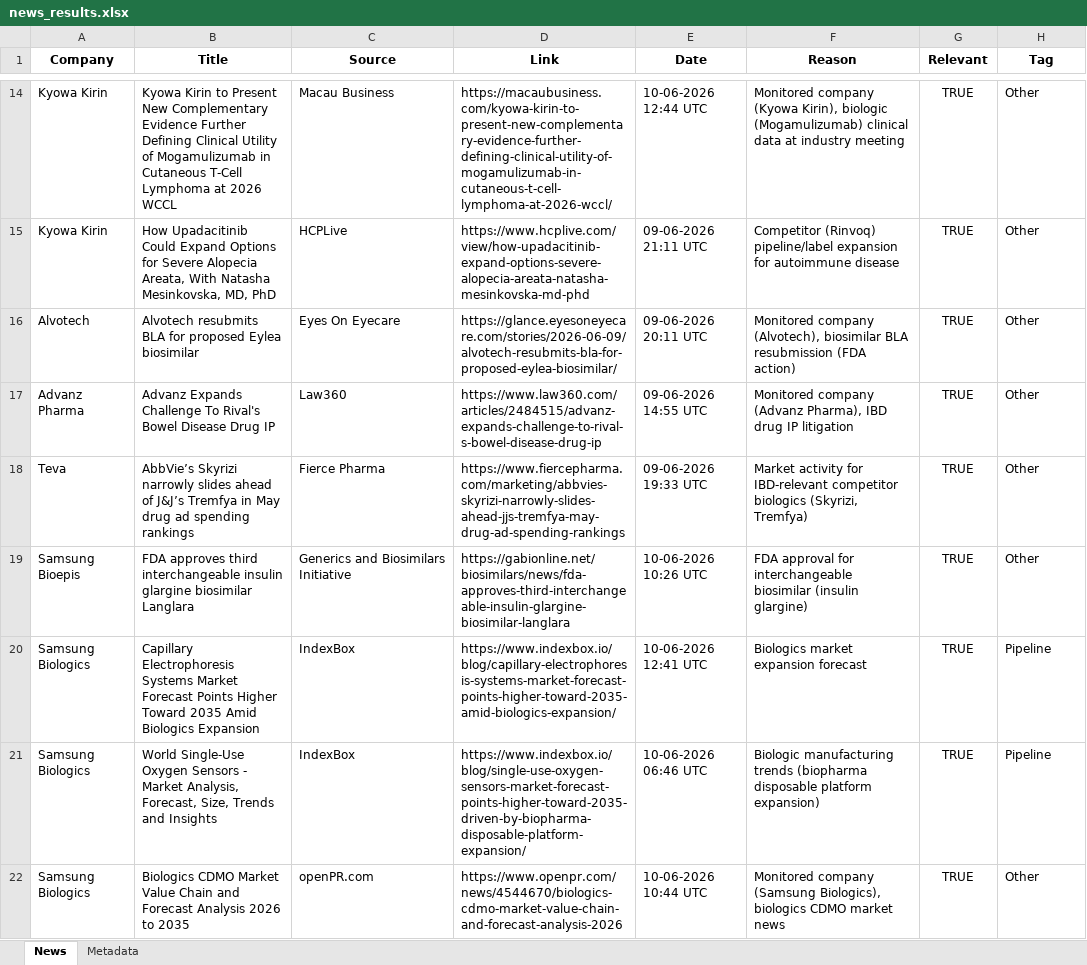
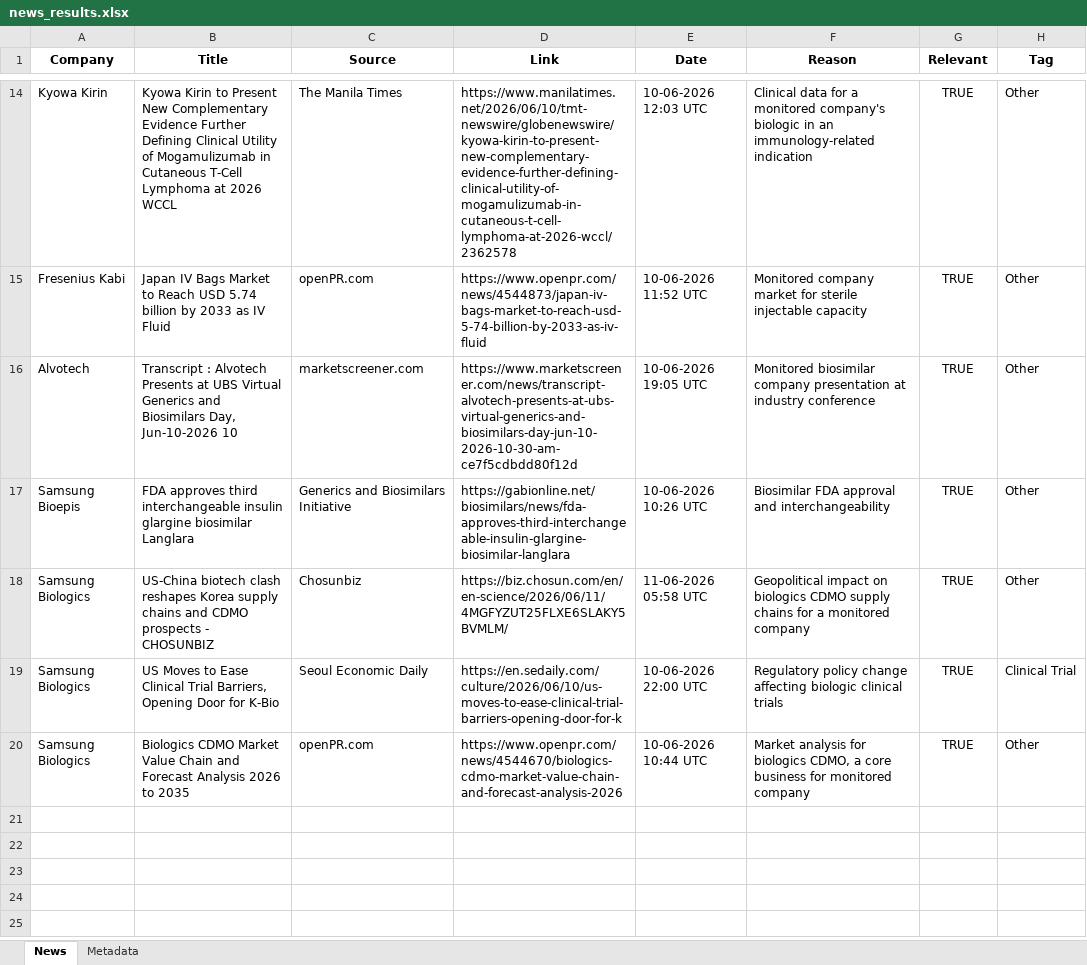
Before and after one commit to synapseKrishna/Ved, an Excel workbook: news_results.xlsx, sheet News, drawn as a sheet; only a part is shown, gaps mark what is left out; values as stored, in another font and other column widths than the file's, no borders; removed rows and columns are numbered as before the commit, all else as after; the diff covers the shown part only; the diff names each change by its address in the sheet, - before the commit and + after, or states it on an @@ line.

```diff
--- a/news_results.xlsx (sheet News)
+++ b/news_results.xlsx (sheet News)
-C14 (Source): Macau Business
+C14 (Source): The Manila Times
-D14 (Link): https://macaubusiness.com/kyowa-kirin-to-present-new-complementary-evidence-further-defining-clinical-utility-of-mogamulizumab-in-cutaneous-t-cell-lymphoma-at-2026-wccl/
+D14 (Link): https://www.manilatimes.net/2026/06/10/tmt-newswire/globenewswire/kyowa-kirin-to-present-new-complementary-evidence-further-defining-clinical-utility-of-mogamulizumab-in-cutaneous-t-cell-lymphoma-at-2026-wccl/2362578
-E14 (Date): 10-06-2026 12:44 UTC
+E14 (Date): 10-06-2026 12:03 UTC
-F14 (Reason): Monitored company (Kyowa Kirin), biologic (Mogamulizumab) clinical data at industry meeting
+F14 (Reason): Clinical data for a monitored company's biologic in an immunology-related indication
-row 15: Kyowa Kirin | How Upadacitinib Could Expand Options for Severe Alopecia Areata, With Natasha Mesinkovska, MD, PhD | HCPLive | https://www.hcplive.com/view/how-upadacitinib-expand-options-severe-alopecia-areata-natasha-mesinkovska-md-phd | 09-06-2026 21:11 UTC | Competitor (Rinvoq) pipeline/label expansion for autoimmune disease | TRUE | Other
+row 15: Fresenius Kabi | Japan IV Bags Market to Reach USD 5.74 billion by 2033 as IV Fluid | openPR.com | https://www.openpr.com/news/4544873/japan-iv-bags-market-to-reach-usd-5-74-billion-by-2033-as-iv-fluid | 10-06-2026 11:52 UTC | Monitored company market for sterile injectable capacity | TRUE | Other
-B16 (Title): Alvotech resubmits BLA for proposed Eylea biosimilar
+B16 (Title): Transcript : Alvotech Presents at UBS Virtual Generics and Biosimilars Day, Jun-10-2026 10
-C16 (Source): Eyes On Eyecare
+C16 (Source): marketscreener.com
-D16 (Link): https://glance.eyesoneyecare.com/stories/2026-06-09/alvotech-resubmits-bla-for-proposed-eylea-biosimilar/
+D16 (Link): https://www.marketscreener.com/news/transcript-alvotech-presents-at-ubs-virtual-generics-and-biosimilars-day-jun-10-2026-10-30-am-ce7f5cdbdd80f12d
-E16 (Date): 09-06-2026 20:11 UTC
+E16 (Date): 10-06-2026 19:05 UTC
-F16 (Reason): Monitored company (Alvotech), biosimilar BLA resubmission (FDA action)
+F16 (Reason): Monitored biosimilar company presentation at industry conference
-row 17: Advanz Pharma | Advanz Expands Challenge To Rival's Bowel Disease Drug IP | Law360 | https://www.law360.com/articles/2484515/advanz-expands-challenge-to-rival-s-bowel-disease-drug-ip | 09-06-2026 14:55 UTC | Monitored company (Advanz Pharma), IBD drug IP litigation | TRUE | Other
-row 18: Teva | AbbVie’s Skyrizi narrowly slides ahead of J&J’s Tremfya in May drug ad spending rankings | Fierce Pharma | https://www.fiercepharma.com/marketing/abbvies-skyrizi-narrowly-slides-ahead-jjs-tremfya-may-drug-ad-spending-rankings | 09-06-2026 19:33 UTC | Market activity for IBD-relevant competitor biologics (Skyrizi, Tremfya) | TRUE | Other
-F17 (Reason): FDA approval for interchangeable biosimilar (insulin glargine)
+F17 (Reason): Biosimilar FDA approval and interchangeability
-row 20: Samsung Biologics | Capillary Electrophoresis Systems Market Forecast Points Higher Toward 2035 Amid Biologics Expansion | IndexBox | https://www.indexbox.io/blog/capillary-electrophoresis-systems-market-forecast-points-higher-toward-2035-amid-biologics-expansion/ | 10-06-2026 12:41 UTC | Biologics market expansion forecast | TRUE | Pipeline
-row 21: Samsung Biologics | World Single-Use Oxygen Sensors - Market Analysis, Forecast, Size, Trends and Insights | IndexBox | https://www.indexbox.io/blog/single-use-oxygen-sensors-market-forecast-points-higher-toward-2035-driven-by-biopharma-disposable-platform-expansion/ | 10-06-2026 06:46 UTC | Biologic manufacturing trends (biopharma disposable platform expansion) | TRUE | Pipeline
+row 18: Samsung Biologics | US-China biotech clash reshapes Korea supply chains and CDMO prospects - CHOSUNBIZ | Chosunbiz | https://biz.chosun.com/en/en-science/2026/06/11/4MGFYZUT25FLXE6SLAKY5BVMLM/ | 11-06-2026 05:58 UTC | Geopolitical impact on biologics CDMO supply chains for a monitored company | TRUE | Other
+row 19: Samsung Biologics | US Moves to Ease Clinical Trial Barriers, Opening Door for K-Bio | Seoul Economic Daily | https://en.sedaily.com/culture/2026/06/10/us-moves-to-ease-clinical-trial-barriers-opening-door-for-k | 10-06-2026 22:00 UTC | Regulatory policy change affecting biologic clinical trials | TRUE | Clinical Trial
-F20 (Reason): Monitored company (Samsung Biologics), biologics CDMO market news
+F20 (Reason): Market analysis for biologics CDMO, a core business for monitored company
```
Also changed, not shown: 6 added rows, 6 removed rows and 20 edited cells elsewhere in this sheet, sheet Metadata, news_results_raw.xlsx.
